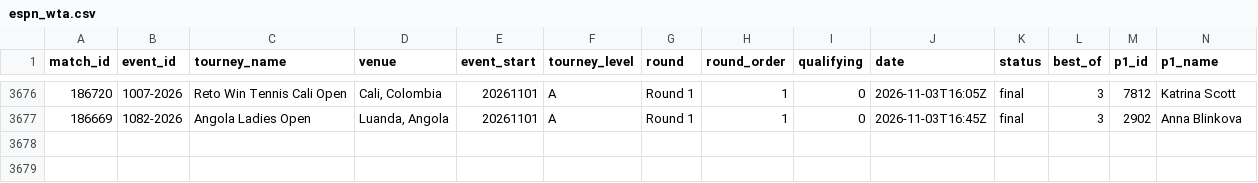
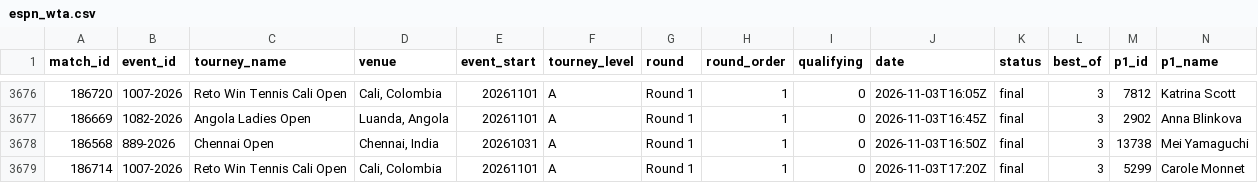
Before and after one commit to Hrivasek/tenis-predikce, a CSV file: data/espn_wta.csv, drawn as a sheet; only a part is shown, gaps mark what is left out; rows hold the shown columns only; the diff names each change by its address in the sheet, - before the commit and + after, or states it on an @@ line.

```diff
--- a/data/espn_wta.csv
+++ b/data/espn_wta.csv
+row 3678: 186568 | 889-2026 | Chennai Open | Chennai, India | 20261031 | A | Round 1 | 1 | 0 | 2026-11-03T16:50Z | final | 3 | 13738 | Mei Yamaguchi
+row 3679: 186714 | 1007-2026 | Reto Win Tennis Cali Open | Cali, Colombia | 20261101 | A | Round 1 | 1 | 0 | 2026-11-03T17:20Z | final | 3 | 5299 | Carole Monnet
```
Also changed, not shown: data/predictions.csv, 1 other file.
